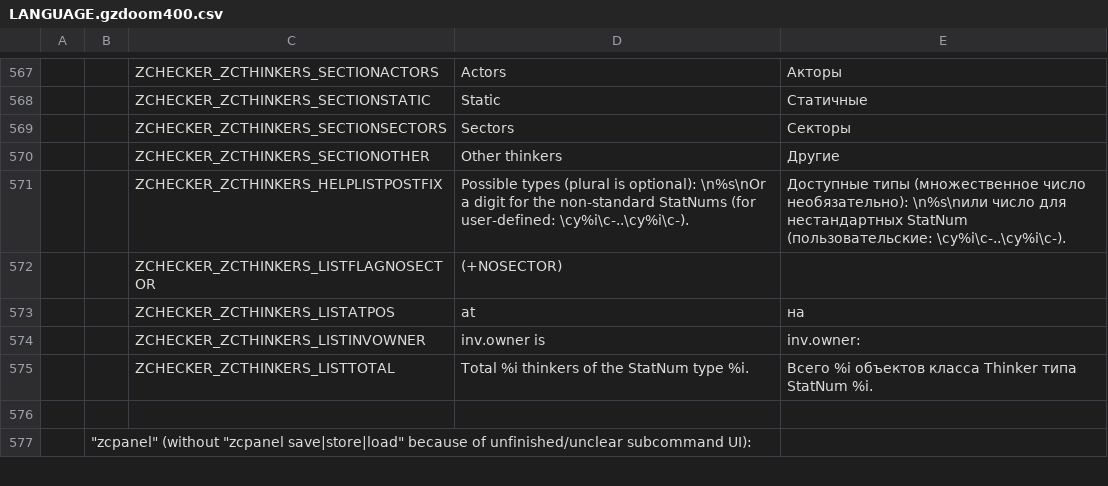
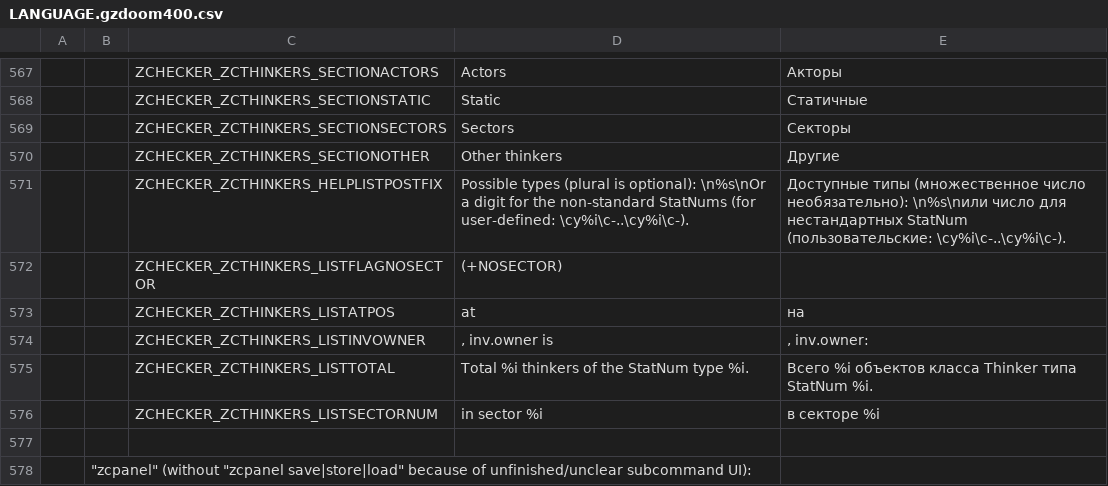
Before and after one commit to LLDM-Doom-Modding/ZChecker, a CSV file: LANGUAGE.gzdoom400.csv, drawn as a sheet; only a part is shown, gaps mark what is left out; the diff names each change by its address in the sheet, - before the commit and + after, or states it on an @@ line.

Commit message:
Вывод номера сектора в "zcthinkers" для классов, наследованных от SectorEffect.
В основном (по умолчанию) эти объекты располагаются в множестве "seceffects"/"seclights".

Также, в той же команде, вернул вывод координат акторам с флагом +NOSECTOR.

```diff
--- a/LANGUAGE.gzdoom400.csv
+++ b/LANGUAGE.gzdoom400.csv
-D574: inv.owner is
+D574: , inv.owner is
-E574: inv.owner:
+E574: , inv.owner:
+row 576:  |  | ZCHECKER_ZCTHINKERS_LISTSECTORNUM | in sector %i | в секторе %i
```
Also changed, not shown: 3 other files.
